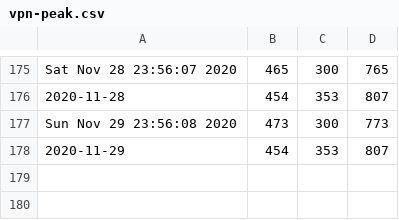
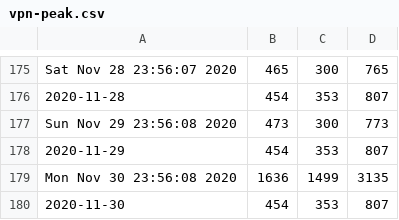
Before and after one commit to DanielKofi/vpn-monitor, a CSV file: vpn-peak.csv, drawn as a sheet; only a part is shown, gaps mark what is left out; the diff names each change by its address in the sheet, - before the commit and + after, or states it on an @@ line.

Commit message:
new data added for Mon Nov 30 23:59:01 GMT 2020

```diff
--- a/vpn-peak.csv
+++ b/vpn-peak.csv
+row 179: Mon Nov 30 23:56:08 2020 | 1636 | 1499 | 3135
+row 180: 2020-11-30 | 454 | 353 | 807
```
Also changed, not shown: asa-peak.csv, man-peak.csv.
